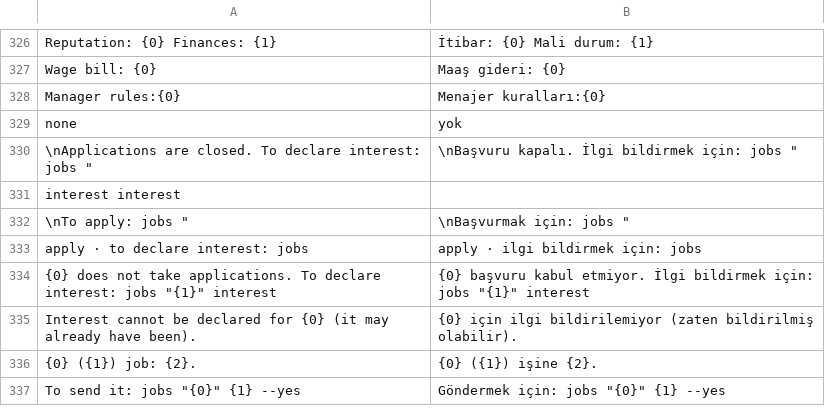
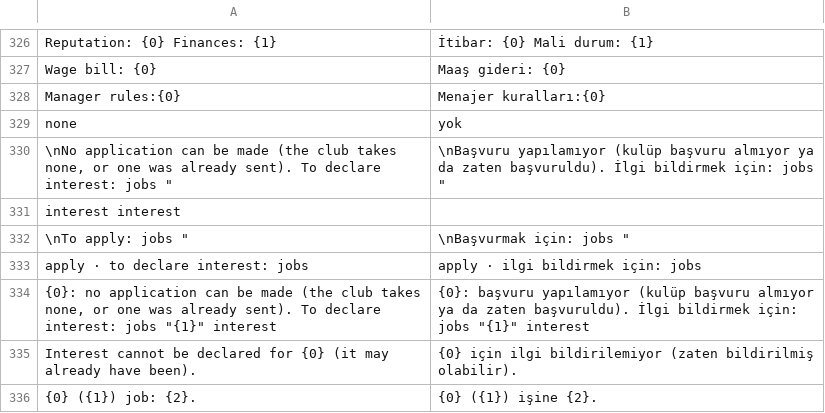
Before and after one commit to farukkavlak/fm-cli, a TSV file: cli/fm/labels-turkish.tsv, drawn as a sheet; only a part is shown, gaps mark what is left out; the shorter side is filled out with more unchanged rows.

```diff
--- a/cli/fm/labels-turkish.tsv
+++ b/cli/fm/labels-turkish.tsv
@@ -329,3 +329,3 @@ Manager rules:{0}	Menajer kuralları:{0}
  none	 yok
-\nApplications are closed. To declare interest: jobs "	\nBaşvuru kapalı. İlgi bildirmek için: jobs "
+\nNo application can be made (the club takes none, or one was already sent). To declare interest: jobs "	\nBaşvuru yapılamıyor (kulüp başvuru almıyor ya da zaten başvuruldu). İlgi bildirmek için: jobs "
 " interest	" interest
@@ -333,3 +333,3 @@ Manager rules:{0}	Menajer kuralları:{0}
 " apply   ·   to declare interest: jobs "	" apply   ·   ilgi bildirmek için: jobs "
-{0} does not take applications. To declare interest: jobs "{1}" interest	{0} başvuru kabul etmiyor. İlgi bildirmek için: jobs "{1}" interest
+{0}: no application can be made (the club takes none, or one was already sent). To declare interest: jobs "{1}" interest	{0}: başvuru yapılamıyor (kulüp başvuru almıyor ya da zaten başvuruldu). İlgi bildirmek için: jobs "{1}" interest
 Interest cannot be declared for {0} (it may already have been).	{0} için ilgi bildirilemiyor (zaten bildirilmiş olabilir).
```
Also changed, not shown: 3 other files.
